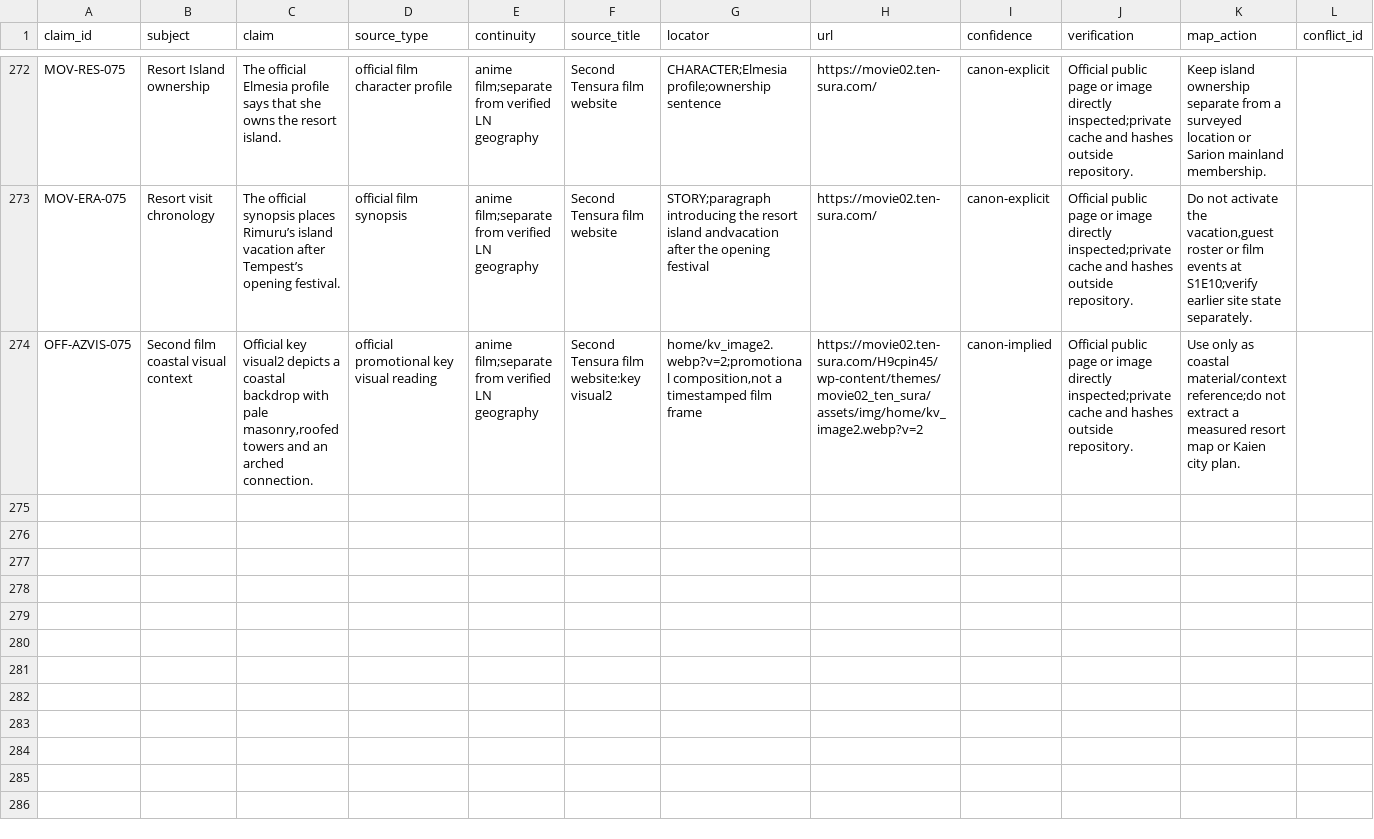
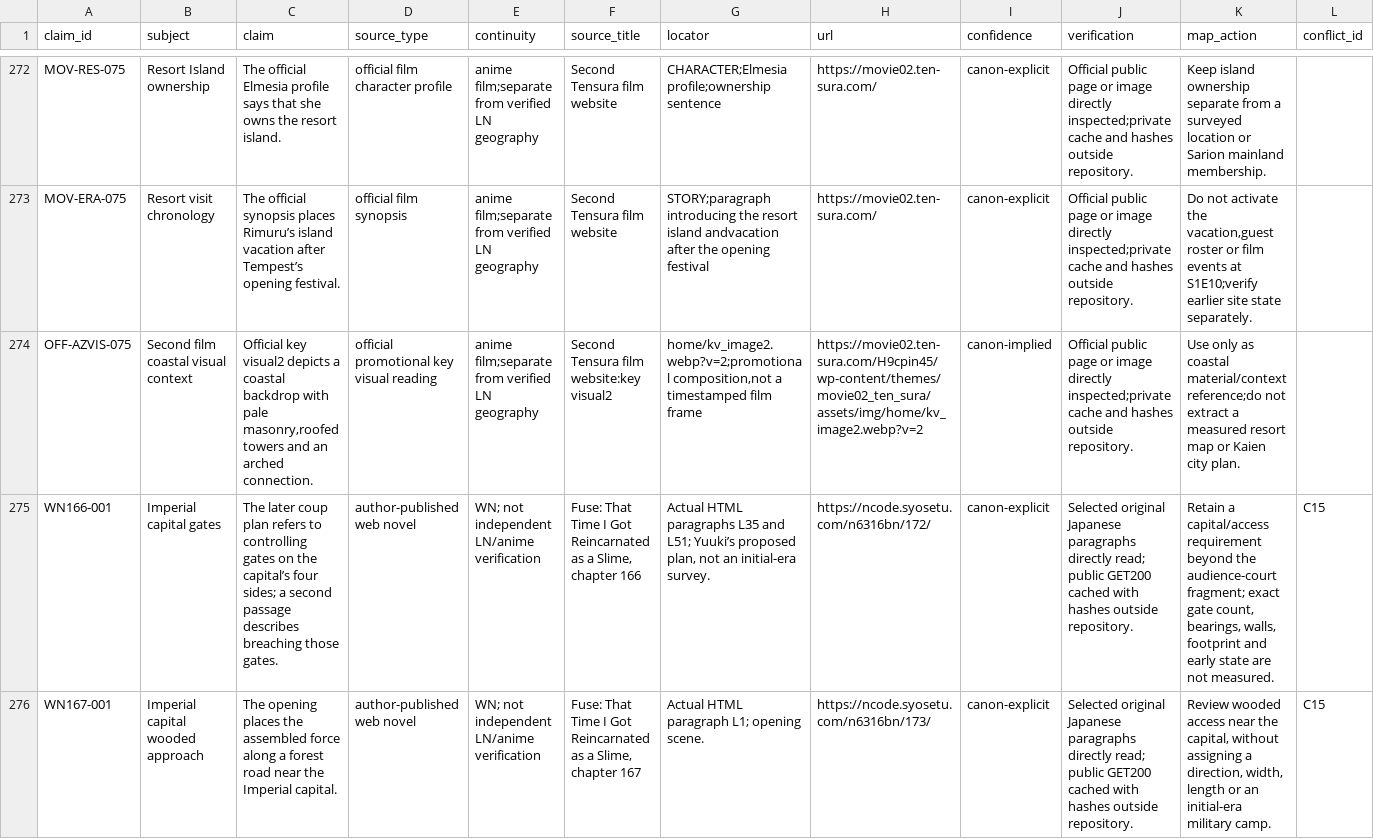
Before and after one commit to Yasuke2000/ocs-two-lives, a CSV file: docs/research/tensura-world-2026-11-19/geography-facts.csv, drawn as a sheet; only a part is shown, gaps mark what is left out; rows hold the shown columns only; the diff names each change by its address in the sheet, - before the commit and + after, or states it on an @@ line.

Commit message:
Source Nasca gate access and enumerate Eastern Empire category

```diff
--- a/docs/research/tensura-world-2026-11-19/geography-facts.csv
+++ b/docs/research/tensura-world-2026-11-19/geography-facts.csv
+row 275: WN166-001 | Imperial capital gates | The later coup plan refers to controlling gates on the capital’s four sides; a second passage describes breaching those gates. | author-published web novel | WN; not independent LN/anime verification | Fuse: That Time I Got Reincarnated as a Slime, chapter 166 | Actual HTML paragraphs L35 and L51; Yuuki’s proposed plan, not an initial-era survey. | https://ncode.syosetu.com/n6316bn/172/ | canon-explicit | Selected original Japanese paragraphs directly read; public GET200 cached with hashes outside repository. | Retain a capital/access requirement beyond the audience-court fragment; exact gate count, bearings, walls, footprint and early state are not measured. | C15
+row 276: WN167-001 | Imperial capital wooded approach | The opening places the assembled force along a forest road near the Imperial capital. | author-published web novel | WN; not independent LN/anime verification | Fuse: That Time I Got Reincarnated as a Slime, chapter 167 | Actual HTML paragraph L1; opening scene. | https://ncode.syosetu.com/n6316bn/173/ | canon-explicit | Selected original Japanese paragraphs directly read; public GET200 cached with hashes outside repository. | Review wooded access near the capital, without assigning a direction, width, length or an initial-era military camp. | C15
```
Also changed, not shown: docs/research/tensura-world-2026-11-19/mainland-coverage-audit.csv, docs/research/tensura-world-2026-11-19/source-access.csv, 14 other files.
